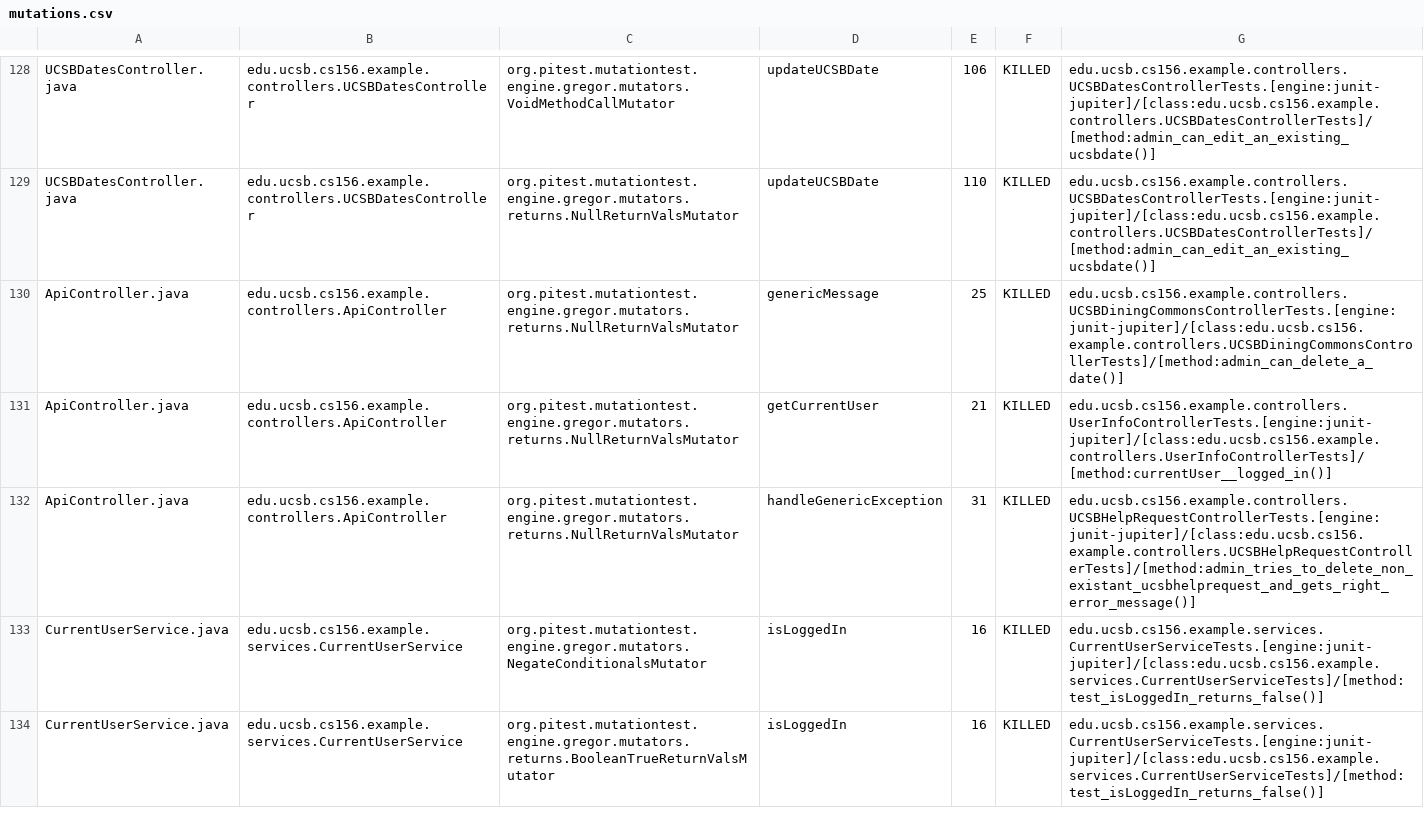
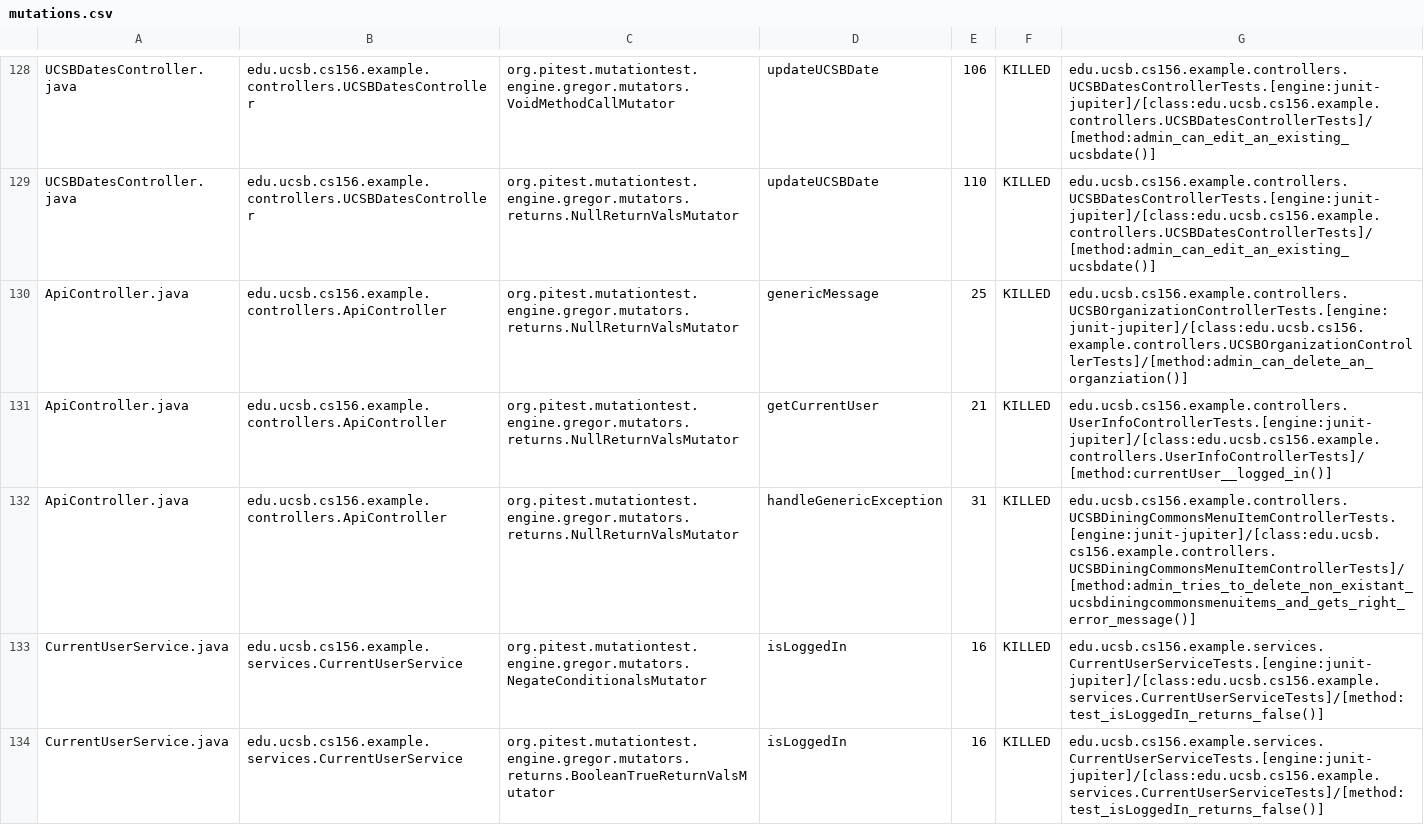
Before and after one commit to ucsb-cs156-s24/team02-s24-5pm-7, a CSV file: prs/66/pitest/mutations.csv, drawn as a sheet; only a part is shown, gaps mark what is left out.

Commit message:
Deploying to gh-pages from @ ucsb-cs156-s24/team02-s24-5pm-7@ca6c571261551665850bb583c72410bcb89c49e9 🚀

```diff
--- a/prs/66/pitest/mutations.csv
+++ b/prs/66/pitest/mutations.csv
@@ -129,5 +129,5 @@ UCSBDatesController.java,edu.ucsb.cs156.example.controllers.UCSBDatesController,
 UCSBDatesController.java,edu.ucsb.cs156.example.controllers.UCSBDatesController,org.pitest.mutationtest.engine.gregor.mutators.returns.NullReturnValsMutator,updateUCSBDate,110,KILLED,edu.ucsb.cs156.example.controllers.UCSBDatesControllerTests.[engine:junit-jupiter]/[class:edu.ucsb.cs156.example.controllers.UCSBDatesControllerTests]/[method:admin_can_edit_an_existing_ucsbdate()]
-ApiController.java,edu.ucsb.cs156.example.controllers.ApiController,org.pitest.mutationtest.engine.gregor.mutators.returns.NullReturnValsMutator,genericMessage,25,KILLED,edu.ucsb.cs156.example.controllers.UCSBDiningCommonsControllerTests.[engine:junit-jupiter]/[class:edu.ucsb.cs156.example.controllers.UCSBDiningCommonsControllerTests]/[method:admin_can_delete_a_date()]
+ApiController.java,edu.ucsb.cs156.example.controllers.ApiController,org.pitest.mutationtest.engine.gregor.mutators.returns.NullReturnValsMutator,genericMessage,25,KILLED,edu.ucsb.cs156.example.controllers.UCSBOrganizationControllerTests.[engine:junit-jupiter]/[class:edu.ucsb.cs156.example.controllers.UCSBOrganizationControllerTests]/[method:admin_can_delete_an_organziation()]
 ApiController.java,edu.ucsb.cs156.example.controllers.ApiController,org.pitest.mutationtest.engine.gregor.mutators.returns.NullReturnValsMutator,getCurrentUser,21,KILLED,edu.ucsb.cs156.example.controllers.UserInfoControllerTests.[engine:junit-jupiter]/[class:edu.ucsb.cs156.example.controllers.UserInfoControllerTests]/[method:currentUser__logged_in()]
-ApiController.java,edu.ucsb.cs156.example.controllers.ApiController,org.pitest.mutationtest.engine.gregor.mutators.returns.NullReturnValsMutator,handleGenericException,31,KILLED,edu.ucsb.cs156.example.controllers.UCSBHelpRequestControllerTests.[engine:junit-jupiter]/[class:edu.ucsb.cs156.example.controllers.UCSBHelpRequestControllerTests]/[method:admin_tries_to_delete_non_existant_ucsbhelprequest_and_gets_right_error_message()]
+ApiController.java,edu.ucsb.cs156.example.controllers.ApiController,org.pitest.mutationtest.engine.gregor.mutators.returns.NullReturnValsMutator,handleGenericException,31,KILLED,edu.ucsb.cs156.example.controllers.UCSBDiningCommonsMenuItemControllerTests.[engine:junit-jupiter]/[class:edu.ucsb.cs156.example.controllers.UCSBDiningCommonsMenuItemControllerTests]/[method:admin_tries_to_delete_non_existant_ucsbdiningcommonsmenuitems_and_gets_right_error_message()]
 CurrentUserService.java,edu.ucsb.cs156.example.services.CurrentUserService,org.pitest.mutationtest.engine.gregor.mutators.NegateConditionalsMutator,isLoggedIn,16,KILLED,edu.ucsb.cs156.example.services.CurrentUserServiceTests.[engine:junit-jupiter]/[class:edu.ucsb.cs156.example.services.CurrentUserServiceTests]/[method:test_isLoggedIn_returns_false()]
```
Also changed, not shown: 16 other files.
